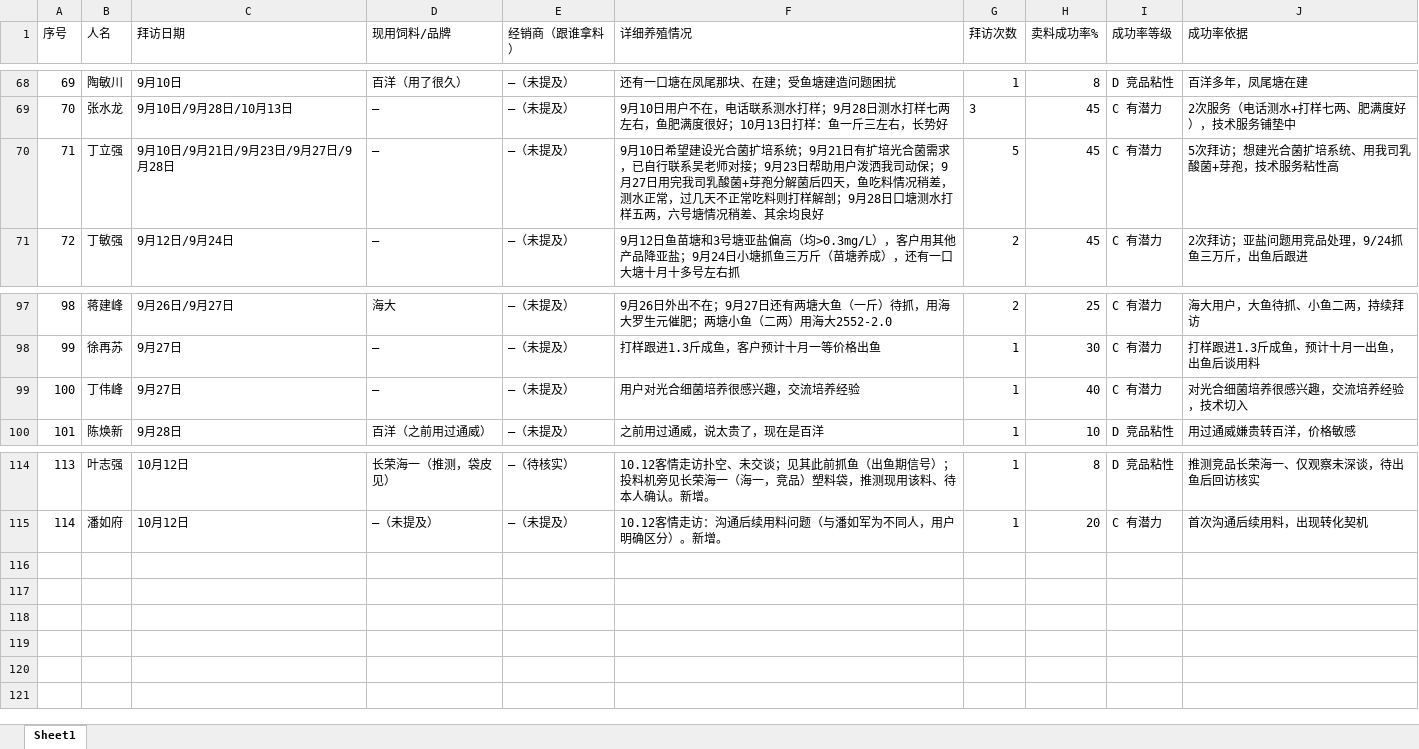
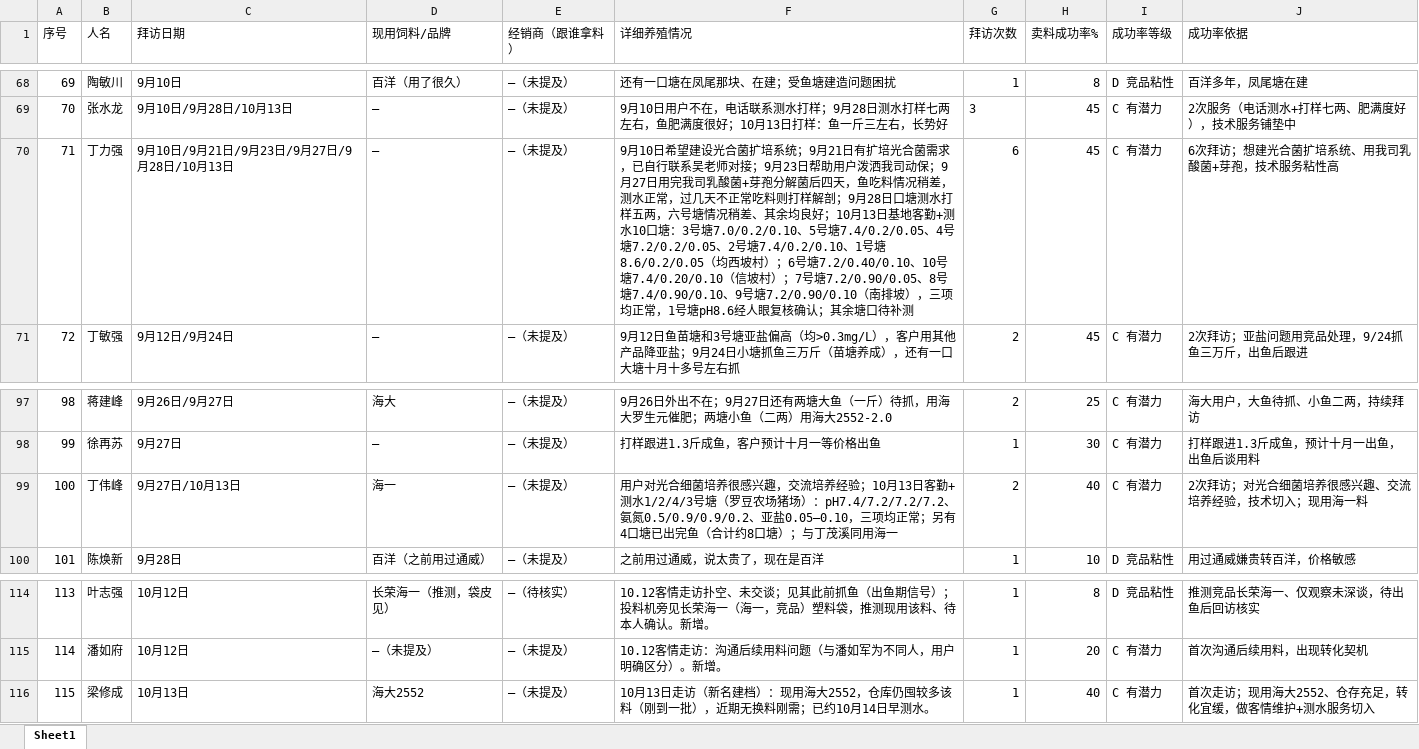
Before and after one commit to shengjunfu02-maker/iwork, an Excel workbook: 数据/养殖客户档案.xlsx, sheet Sheet1, drawn as a sheet; only a part is shown, gaps mark what is left out; values as stored, in another font and other column widths than the file's, no borders; the diff names each change by its address in the sheet, - before the commit and + after, or states it on an @@ line.

Commit message:
归纳10.13: 档案丁立强改名丁力强+更新丁伟峰(现用海一)+新建梁修成行

```diff
--- a/数据/养殖客户档案.xlsx (sheet Sheet1)
+++ b/数据/养殖客户档案.xlsx (sheet Sheet1)
-B70 (人名): 丁立强
+B70 (人名): 丁力强
-C70 (拜访日期): 9月10日/9月21日/9月23日/9月27日/9月28日
+C70 (拜访日期): 9月10日/9月21日/9月23日/9月27日/9月28日/10月13日
-F70 (详细养殖情况): …余均良好
+F70 (详细养殖情况): …余均良好；10月13日基地客勤+测水10口塘：3号塘7.0/0.2/0.10、5号塘7.4/0.2/0.05、4号塘7.2/0.2/0.05、2号塘7.4/0.2/0.10、1号塘8.6/0.2/0.05（均西坡村）；6号塘7.2/0.40/0.10、10号塘7.4/0.20/0.10（信坡村）；7号塘7.2/0.90/0.05、8号塘7.4/0.90/0.10、9号塘7.2/0.90/0.10（南排坡），三项均正常，1号塘pH8.6经人眼复核确认；其余塘口待补测
-G70 (拜访次数): 5
+G70 (拜访次数): 6
-J70 (成功率依据): 5次拜访；想建光合菌扩培系统、用我司乳酸菌+芽孢，技术服务粘性高
+J70 (成功率依据): 6次拜访；想建光合菌扩培系统、用我司乳酸菌+芽孢，技术服务粘性高
-C99 (拜访日期): 9月27日
+C99 (拜访日期): 9月27日/10月13日
-D99 (现用饲料/品牌): —
+D99 (现用饲料/品牌): 海一
-F99 (详细养殖情况): …培养经验
+F99 (详细养殖情况): …培养经验；10月13日客勤+测水1/2/4/3号塘（罗豆农场猪场）：pH7.4/7.2/7.2/7.2、氨氮0.5/0.9/0.9/0.2、亚盐0.05–0.10，三项均正常；另有4口塘已出完鱼（合计约8口塘）；与丁茂溪同用海一
-G99 (拜访次数): 1
+G99 (拜访次数): 2
-J99 (成功率依据): 对光合细菌培养很感兴趣，交流培养经验，技术切入
+J99 (成功率依据): 2次拜访；对光合细菌培养很感兴趣、交流培养经验，技术切入；现用海一料
+row 116: 115 | 梁修成 | 10月13日 | 海大2552 | —（未提及） | 10月13日走访（新名建档）：现用海大2552，仓库仍囤较多该料（刚到一批），近期无换料刚需；已约10月14日早测水。 | 1 | 40 | C 有潜力 | 首次走访；现用海大2552、仓存充足，转化宜缓，做客情维护+测水服务切入
```
